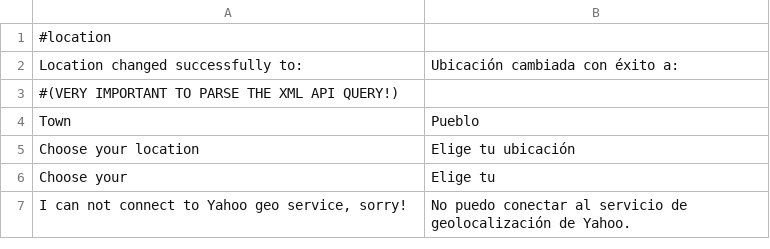
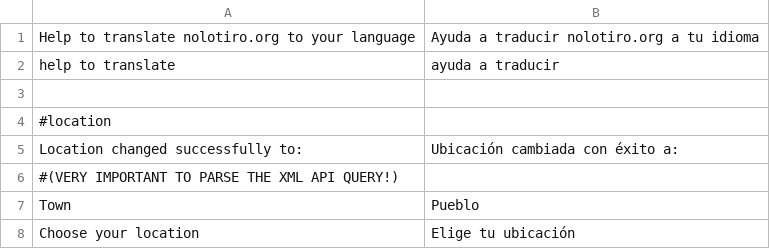
Before and after one commit to alabs/nolotiro, a CSV file: application/languages/es.csv, drawn as a sheet; only a part is shown; the shorter side is filled out with more unchanged rows; the diff names each change by its address in the sheet, - before the commit and + after, or states it on an @@ line.

Commit message:
translation module added

```diff
--- a/application/languages/es.csv
+++ b/application/languages/es.csv
+row 1: Help to translate nolotiro.org to your language | Ayuda a traducir nolotiro.org a tu idioma
+row 2: help to translate | ayuda a traducir
+row 3: (empty)
```
Also changed, not shown: 31 other files.
